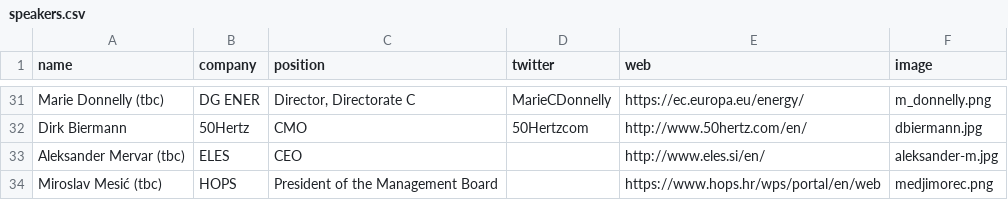
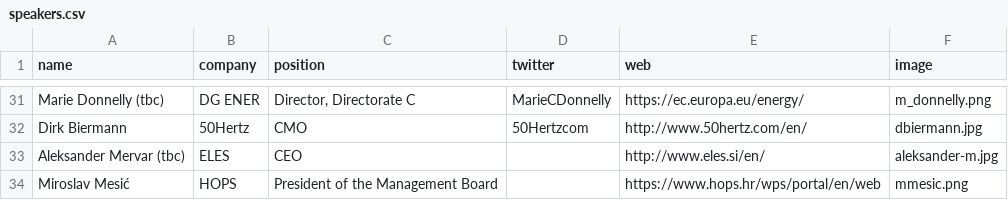
Before and after one commit to entsoe-web/cee-conf, a CSV file: _data/speakers.csv, drawn as a sheet; only a part is shown, gaps mark what is left out.

Commit message:
Update speakers.csv

```diff
--- a/_data/speakers.csv
+++ b/_data/speakers.csv
@@ -33,2 +33,2 @@ Dirk Biermann,50Hertz,CMO,50Hertzcom,http://www.50hertz.com/en/,dbiermann.jpg
 Aleksander Mervar (tbc),ELES,CEO,,http://www.eles.si/en/,aleksander-m.jpg
-Miroslav Mesić (tbc),HOPS,President of the Management Board,,https://www.hops.hr/wps/portal/en/web,medjimorec.png
+Miroslav Mesić,HOPS,President of the Management Board,,https://www.hops.hr/wps/portal/en/web,mmesic.png
```
